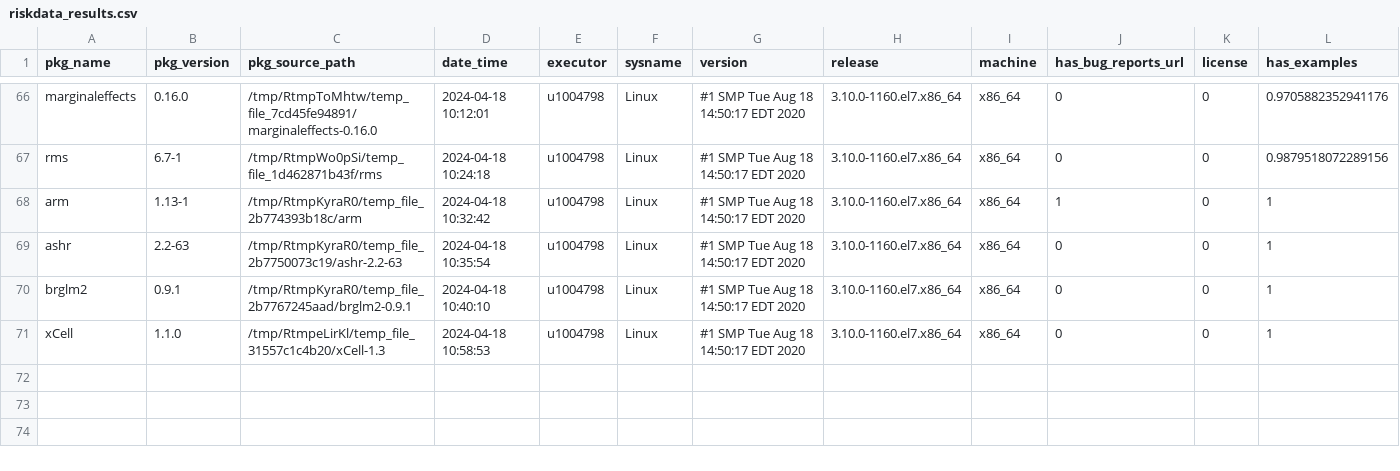
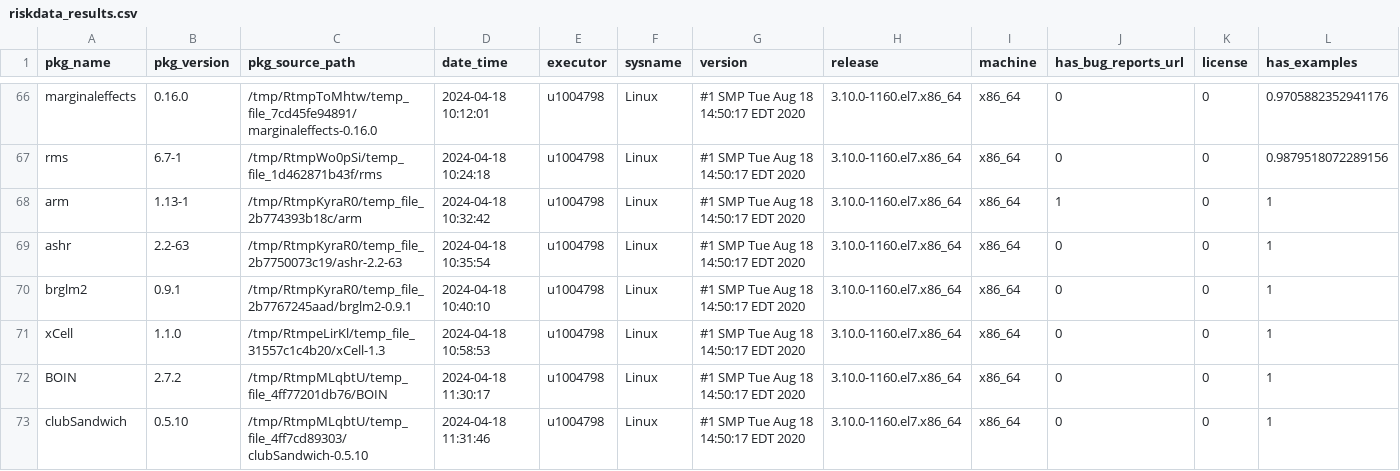
Before and after one commit to Sanofi-Public/risk.assessr, a CSV file: inst/extdata/riskdata_results.csv, drawn as a sheet; only a part is shown, gaps mark what is left out; rows hold the shown columns only; the diff names each change by its address in the sheet, - before the commit and + after, or states it on an @@ line.

Commit message:
add stats data BOIN clubSandwich build-args on

```diff
--- a/inst/extdata/riskdata_results.csv
+++ b/inst/extdata/riskdata_results.csv
+row 72: BOIN | 2.7.2 | /tmp/RtmpMLqbtU/temp_file_4ff77201db76/BOIN | 2024-04-18 11:30:17 | u1004798 | Linux | #1 SMP Tue Aug 18 14:50:17 EDT 2020 | 3.10.0-1160.el7.x86_64 | x86_64 | 0 | 0 | 1
+row 73: clubSandwich | 0.5.10 | /tmp/RtmpMLqbtU/temp_file_4ff7cd89303/clubSandwich-0.5.10 | 2024-04-18 11:31:46 | u1004798 | Linux | #1 SMP Tue Aug 18 14:50:17 EDT 2020 | 3.10.0-1160.el7.x86_64 | x86_64 | 0 | 0 | 1
```
Also changed, not shown: 4 other files.
